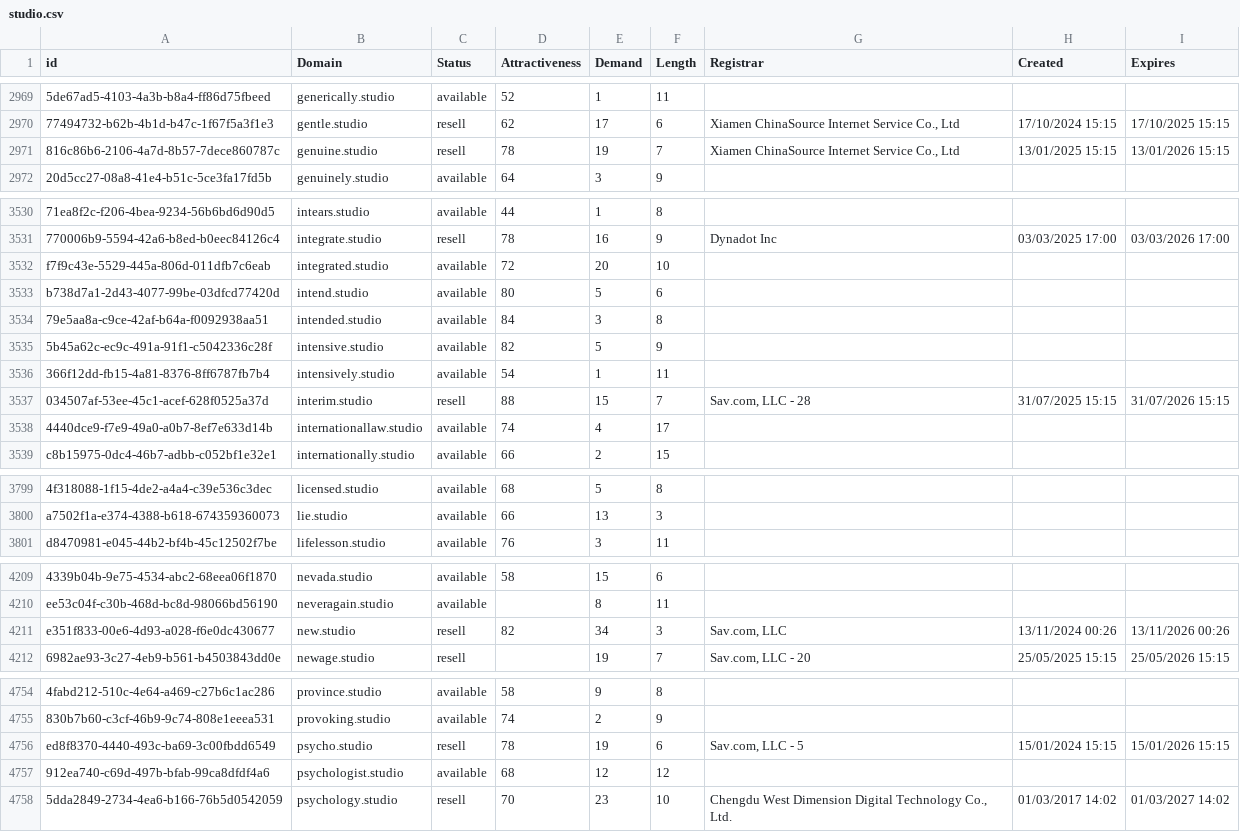
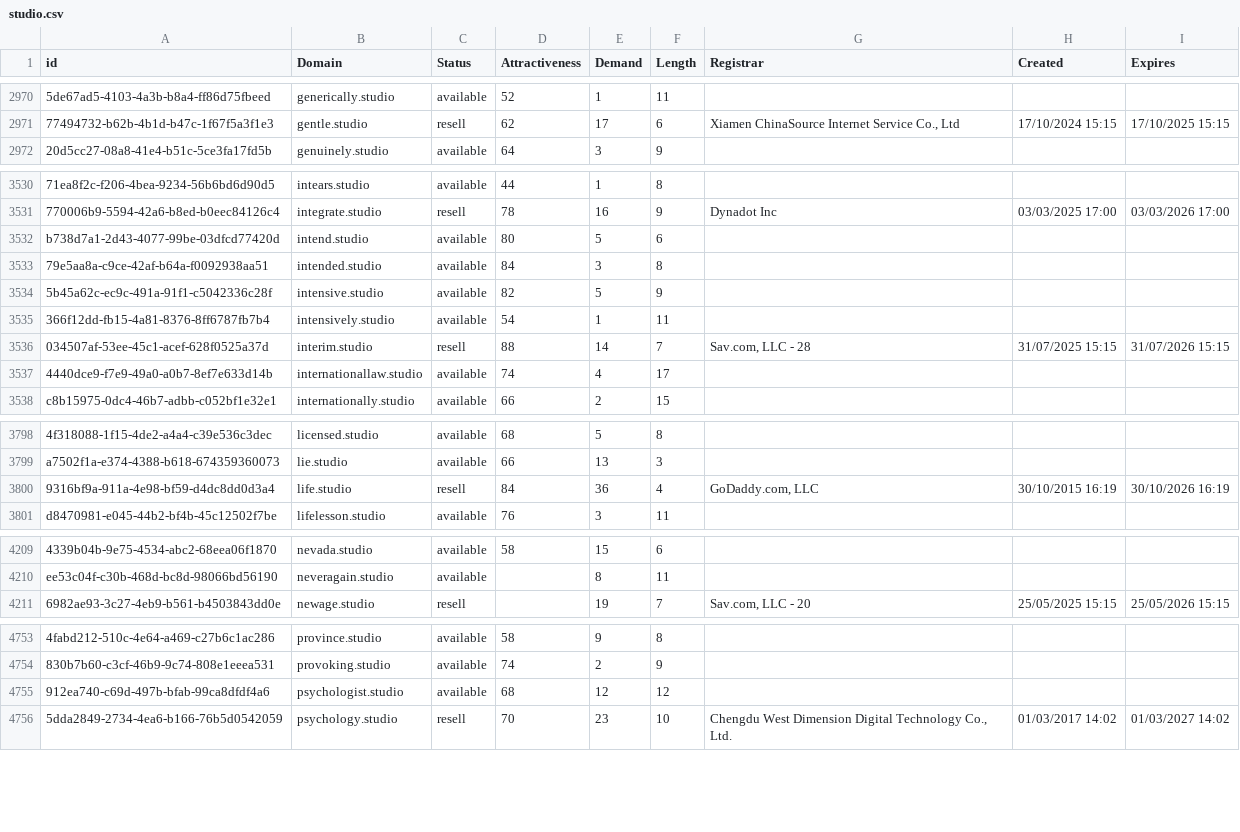
Before and after one commit to UniqueDomains/studio-oneword-domains, a CSV file: studio.csv, drawn as a sheet; only a part is shown, gaps mark what is left out; removed rows and columns are numbered as before the commit, all else as after; the diff covers the shown part only; the diff names each change by its address in the sheet, - before the commit and + after, or states it on an @@ line.

Commit message:
Domains update

```diff
--- a/studio.csv
+++ b/studio.csv
-row 2971: 816c86b6-2106-4a7d-8b57-7dece860787c | genuine.studio | resell | 78 | 19 | 7 | Xiamen ChinaSource Internet Service Co., Ltd | 13/01/2025 15:15 | 13/01/2026 15:15
-row 3532: f7f9c43e-5529-445a-806d-011dfb7c6eab | integrated.studio | available | 72 | 20 | 10
-E3536 (Demand): 15
+E3536 (Demand): 14
+row 3800: 9316bf9a-911a-4e98-bf59-d4dc8dd0d3a4 | life.studio | resell | 84 | 36 | 4 | GoDaddy.com, LLC | 30/10/2015 16:19 | 30/10/2026 16:19
-row 4211: e351f833-00e6-4d93-a028-f6e0dc430677 | new.studio | resell | 82 | 34 | 3 | Sav.com, LLC | 13/11/2024 00:26 | 13/11/2026 00:26
-row 4756: ed8f8370-4440-493c-ba69-3c00fbdd6549 | psycho.studio | resell | 78 | 19 | 6 | Sav.com, LLC - 5 | 15/01/2024 15:15 | 15/01/2026 15:15
```
Also changed, not shown: 2 added rows, 1 removed row and 100 edited cells elsewhere in this file, 2 other files.
